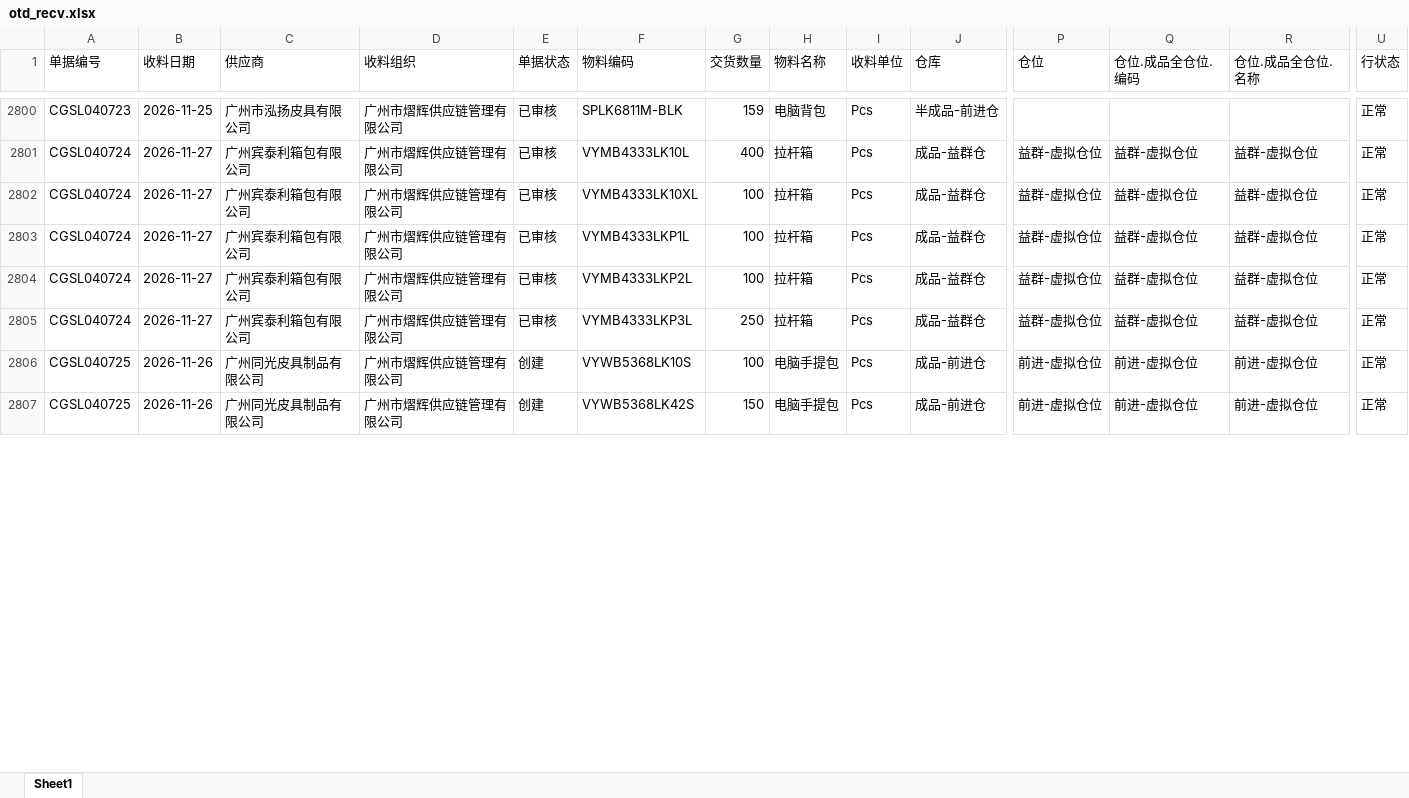
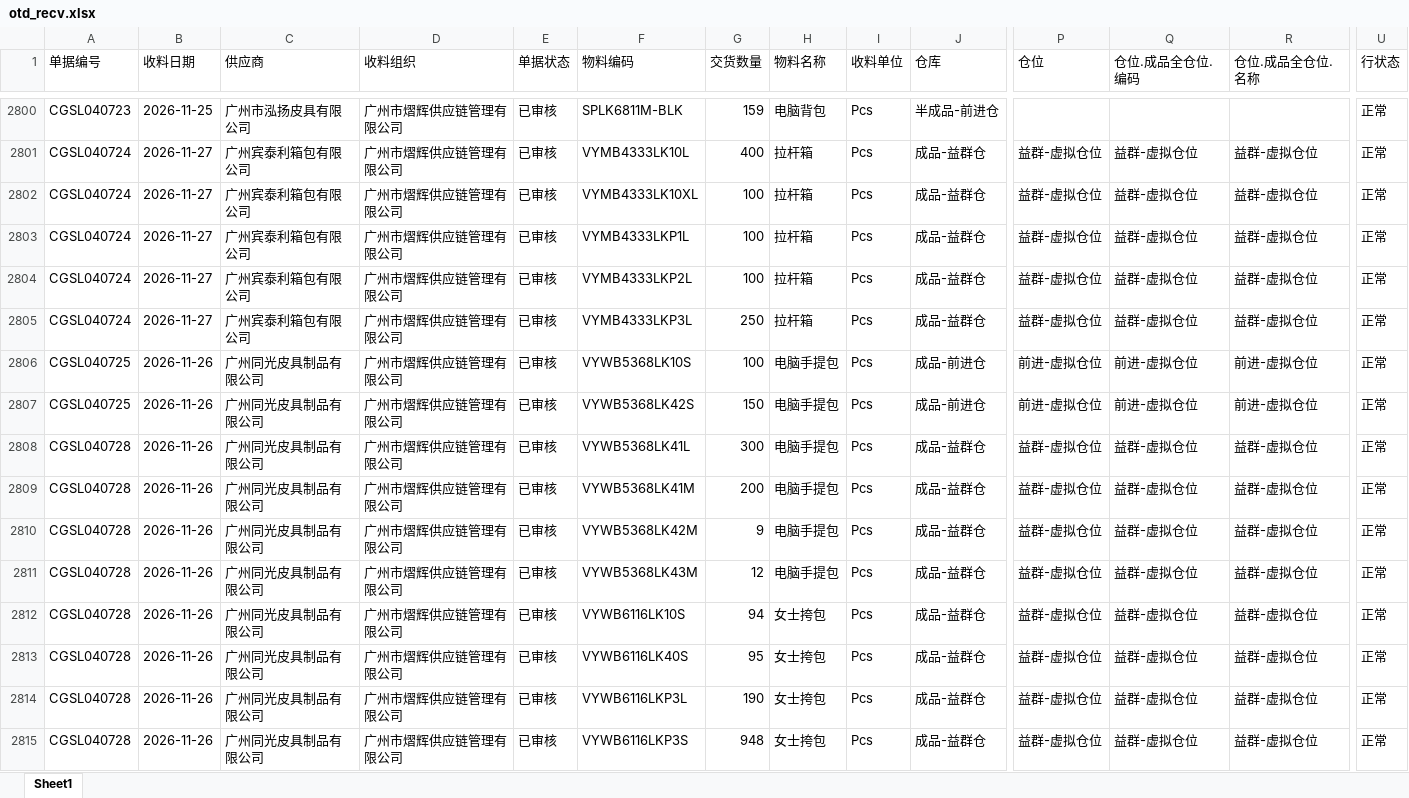
Before and after one commit to yikeqingsongguo/HY.supply-chain-management, an Excel workbook: src/otd_recv.xlsx, sheet Sheet1, drawn as a sheet; only a part is shown, gaps mark what is left out; values as stored, in another font and other column widths than the file's, no borders; rows hold the shown columns only; the diff covers the shown part only; the diff names each change by its address in the sheet, - before the commit and + after, or states it on an @@ line.

```diff
--- a/src/otd_recv.xlsx (sheet Sheet1)
+++ b/src/otd_recv.xlsx (sheet Sheet1)
-E2806:E2807 (单据状态): 创建
+E2806:E2807 (单据状态): 已审核
+row 2808: CGSL040728 | 2026-11-26 | 广州同光皮具制品有限公司 | 广州市熠辉供应链管理有限公司 | 已审核 | VYWB5368LK41L | 300 | 电脑手提包 | Pcs | 成品-益群仓 | 益群-虚拟仓位 | 益群-虚拟仓位 | 益群-虚拟仓位 | 正常
+row 2809: CGSL040728 | 2026-11-26 | 广州同光皮具制品有限公司 | 广州市熠辉供应链管理有限公司 | 已审核 | VYWB5368LK41M | 200 | 电脑手提包 | Pcs | 成品-益群仓 | 益群-虚拟仓位 | 益群-虚拟仓位 | 益群-虚拟仓位 | 正常
+row 2810: CGSL040728 | 2026-11-26 | 广州同光皮具制品有限公司 | 广州市熠辉供应链管理有限公司 | 已审核 | VYWB5368LK42M | 9 | 电脑手提包 | Pcs | 成品-益群仓 | 益群-虚拟仓位 | 益群-虚拟仓位 | 益群-虚拟仓位 | 正常
+row 2811: CGSL040728 | 2026-11-26 | 广州同光皮具制品有限公司 | 广州市熠辉供应链管理有限公司 | 已审核 | VYWB5368LK43M | 12 | 电脑手提包 | Pcs | 成品-益群仓 | 益群-虚拟仓位 | 益群-虚拟仓位 | 益群-虚拟仓位 | 正常
+row 2812: CGSL040728 | 2026-11-26 | 广州同光皮具制品有限公司 | 广州市熠辉供应链管理有限公司 | 已审核 | VYWB6116LK10S | 94 | 女士挎包 | Pcs | 成品-益群仓 | 益群-虚拟仓位 | 益群-虚拟仓位 | 益群-虚拟仓位 | 正常
+row 2813: CGSL040728 | 2026-11-26 | 广州同光皮具制品有限公司 | 广州市熠辉供应链管理有限公司 | 已审核 | VYWB6116LK40S | 95 | 女士挎包 | Pcs | 成品-益群仓 | 益群-虚拟仓位 | 益群-虚拟仓位 | 益群-虚拟仓位 | 正常
+row 2814: CGSL040728 | 2026-11-26 | 广州同光皮具制品有限公司 | 广州市熠辉供应链管理有限公司 | 已审核 | VYWB6116LKP3L | 190 | 女士挎包 | Pcs | 成品-益群仓 | 益群-虚拟仓位 | 益群-虚拟仓位 | 益群-虚拟仓位 | 正常
+row 2815: CGSL040728 | 2026-11-26 | 广州同光皮具制品有限公司 | 广州市熠辉供应链管理有限公司 | 已审核 | VYWB6116LKP3S | 948 | 女士挎包 | Pcs | 成品-益群仓 | 益群-虚拟仓位 | 益群-虚拟仓位 | 益群-虚拟仓位 | 正常
```
Also changed, not shown: 20 added rows and 4 edited cells elsewhere in this sheet, src/otd_apply.xlsx, src/采购订单.xlsx, 6 other files.
